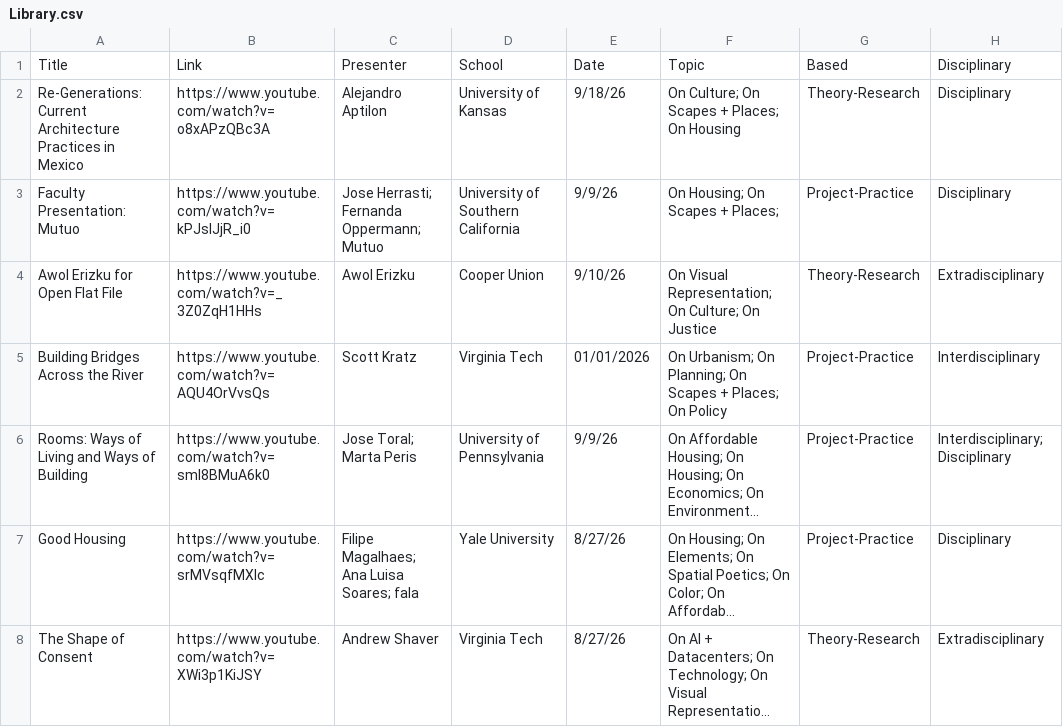
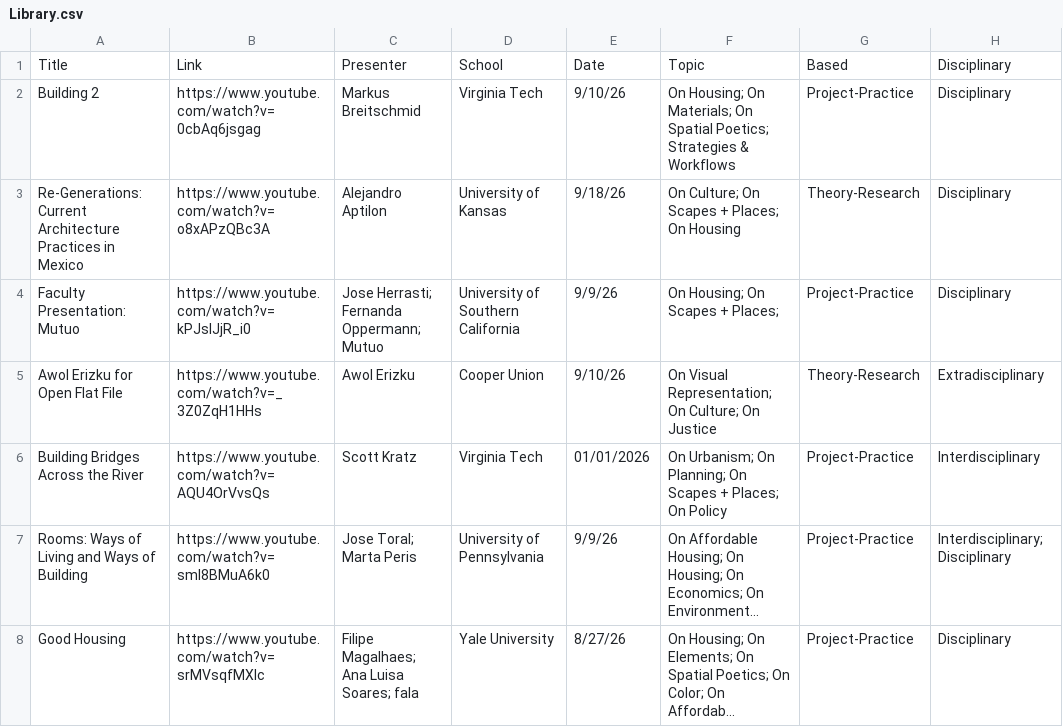
Before and after one commit to archilecture-grahamfnd/Archilecture, a CSV file: Library.csv, drawn as a sheet; only a part is shown; the shorter side is filled out with more unchanged rows; long unchanged cells end in …; the diff names each change by its address in the sheet, - before the commit and + after, or states it on an @@ line.

Commit message:
lecture addition 10/1/26

```diff
--- a/Library.csv
+++ b/Library.csv
+row 2: Building 2 | https://www.youtube.com/watch?v=0cbAq6jsgag | Markus Breitschmid | Virginia Tech | 9/10/26 | On Housing; On Materials; On Spatial Poetics; Strategies & Workflows | Project-Practice | Disciplinary
```
